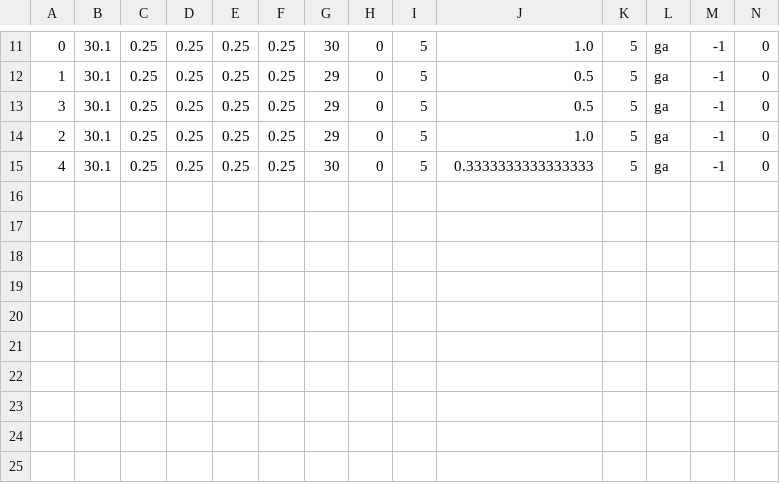
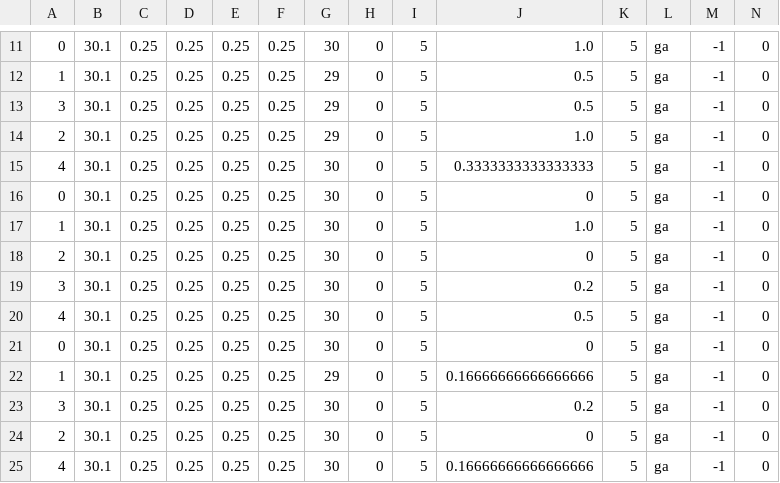
Before and after one commit to angsylvest/webots-genetic-algorithm, a CSV file: webots-simulation/graph-generation/collision-data/ga-info-random-5.csv, drawn as a sheet; only a part is shown, gaps mark what is left out; rows hold the shown columns only; the diff names each change by its address in the sheet, - before the commit and + after, or states it on an @@ line.

```diff
--- a/webots-simulation/graph-generation/collision-data/ga-info-random-5.csv
+++ b/webots-simulation/graph-generation/collision-data/ga-info-random-5.csv
+row 16: 0 | 30.1 | 0.25 | 0.25 | 0.25 | 0.25 | 30 | 0 | 5 | 0 | 5 | ga | -1 | 0
+row 17: 1 | 30.1 | 0.25 | 0.25 | 0.25 | 0.25 | 30 | 0 | 5 | 1.0 | 5 | ga | -1 | 0
+row 18: 2 | 30.1 | 0.25 | 0.25 | 0.25 | 0.25 | 30 | 0 | 5 | 0 | 5 | ga | -1 | 0
+row 19: 3 | 30.1 | 0.25 | 0.25 | 0.25 | 0.25 | 30 | 0 | 5 | 0.2 | 5 | ga | -1 | 0
+row 20: 4 | 30.1 | 0.25 | 0.25 | 0.25 | 0.25 | 30 | 0 | 5 | 0.5 | 5 | ga | -1 | 0
+row 21: 0 | 30.1 | 0.25 | 0.25 | 0.25 | 0.25 | 30 | 0 | 5 | 0 | 5 | ga | -1 | 0
+row 22: 1 | 30.1 | 0.25 | 0.25 | 0.25 | 0.25 | 29 | 0 | 5 | 0.16666666666666666 | 5 | ga | -1 | 0
+row 23: 3 | 30.1 | 0.25 | 0.25 | 0.25 | 0.25 | 30 | 0 | 5 | 0.2 | 5 | ga | -1 | 0
+row 24: 2 | 30.1 | 0.25 | 0.25 | 0.25 | 0.25 | 30 | 0 | 5 | 0 | 5 | ga | -1 | 0
+row 25: 4 | 30.1 | 0.25 | 0.25 | 0.25 | 0.25 | 30 | 0 | 5 | 0.16666666666666666 | 5 | ga | -1 | 0
```
Also changed, not shown: webots-simulation/graph-generation/collision-data/ga-gene-info-random-5.csv, 7 other files.
